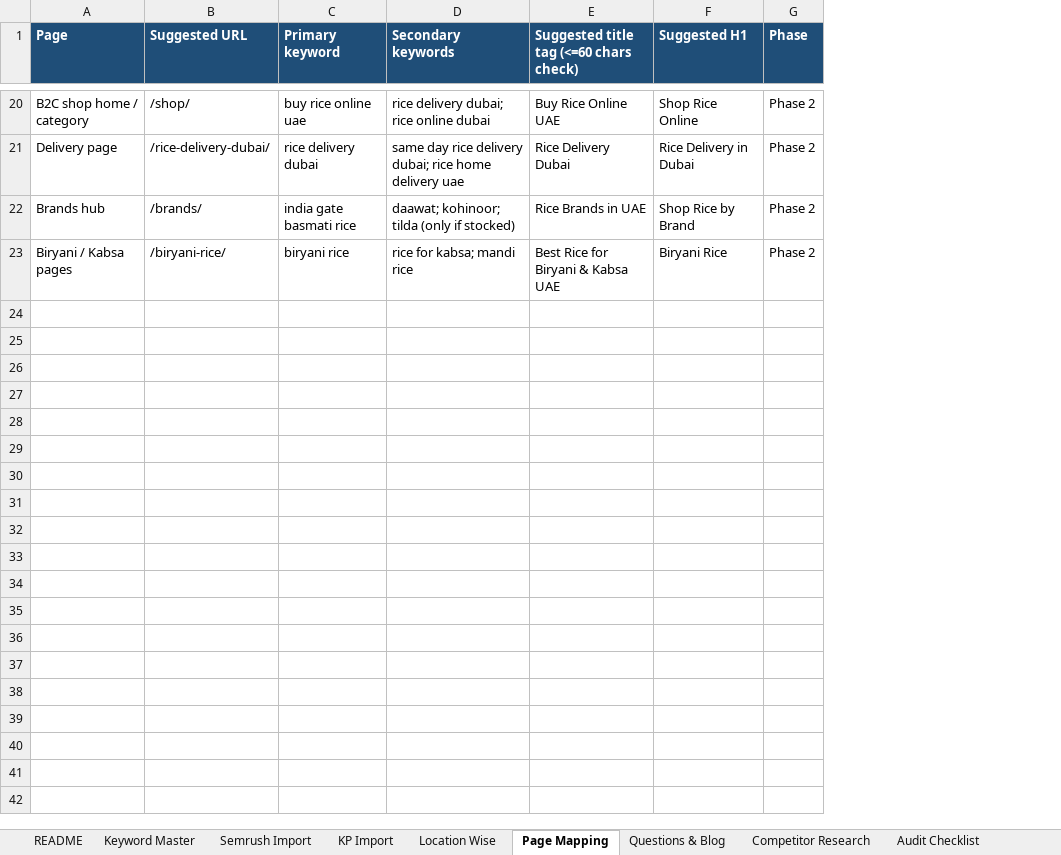
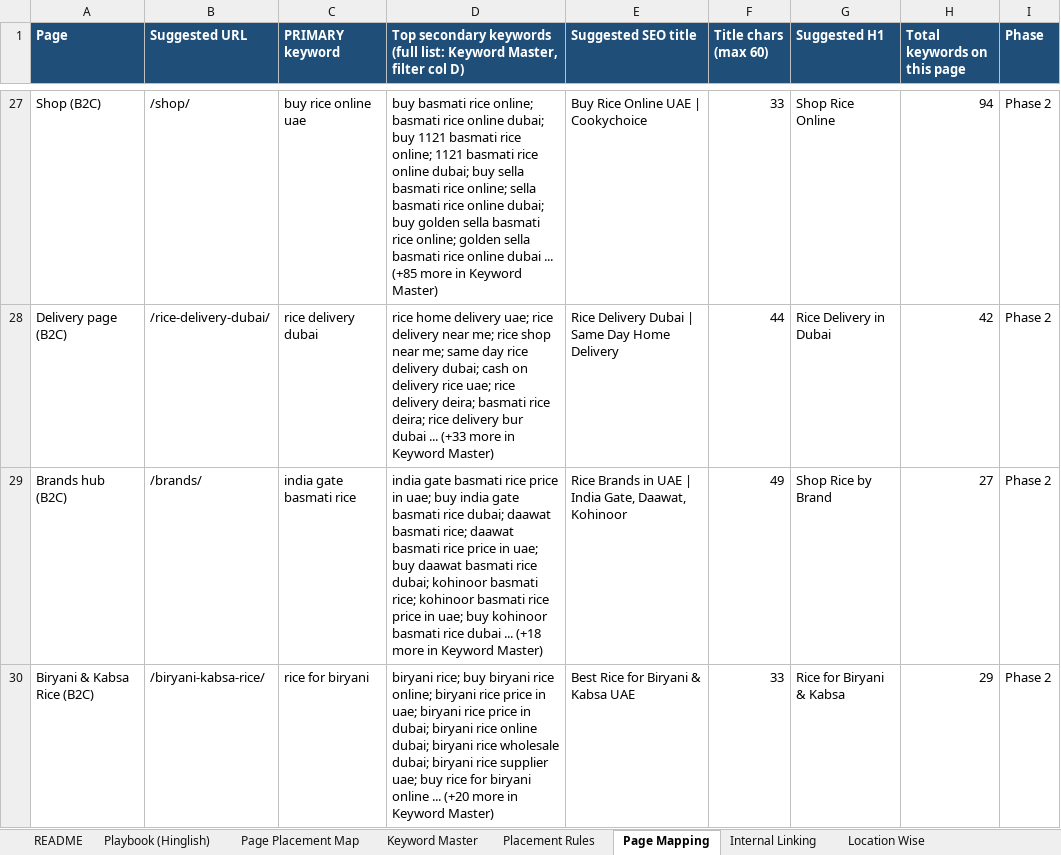
Before and after one commit to hsimchatgpt-max/hsim-internship, an Excel workbook: projects/cookychoice/cookychoice_keyword_research.xlsx, sheet Page Mapping, drawn as a sheet; only a part is shown, gaps mark what is left out; values as stored, in another font and other column widths than the file's, no borders; removed rows and columns are numbered as before the commit, all else as after; the diff covers the shown part only; the diff names each change by its address in the sheet, - before the commit and + after, or states it on an @@ line.

```diff
--- a/projects/cookychoice/cookychoice_keyword_research.xlsx (sheet Page Mapping)
+++ b/projects/cookychoice/cookychoice_keyword_research.xlsx (sheet Page Mapping)
+sheet tab: Playbook (Hinglish)
+sheet tab: Page Placement Map
+sheet tab: Placement Rules
+sheet tab: Internal Linking
@@ sheet tab order changed: README | Playbook (Hinglish) | Page Placement Map | Keyword Master | Placement Rules | Page Mapping | Internal Linking | Location Wise @@
-column D (Secondary keywords), rows 20-23: rice delivery dubai; rice online dubai | same day rice delivery dubai; rice home delivery uae | daawat; kohinoor; tilda (only if stocked) | rice for kabsa; mandi rice
-column E, row 1: Suggested title tag (<=60 chars check); rows 20-23: Buy Rice Online UAE | Rice Delivery Dubai | Rice Brands in UAE | Best Rice for Biryani & Kabsa UAE
+column D, row 1: Top secondary keywords (full list: Keyword Master, filter col D); rows 27-30: buy basmati rice online; basmati rice online dubai; buy 1121 basmati rice online; 1121 basmati rice online dubai; buy sella basmati rice online; sella basmati rice online dubai; buy golden sella basmati rice online; golden sella basmati rice online dubai ... (+85 more in Keyword Master) | rice home delivery uae; rice delivery near me; rice shop near me; same day rice delivery dubai; cash on delivery rice uae; rice delivery deira; basmati rice deira; rice delivery bur dubai ... (+33 more in Keyword Master) | india gate basmati rice price in uae; buy india gate basmati rice dubai; daawat basmati rice; daawat basmati rice price in uae; buy daawat basmati rice dubai; kohinoor basmati rice; kohinoor basmati rice price in uae; buy kohinoor basmati rice dubai ... (+18 more in Keyword Master) | biryani rice; buy biryani rice online; biryani rice price in uae; biryani rice price in dubai; biryani rice online dubai; biryani rice wholesale dubai; biryani rice supplier uae; buy rice for biryani online ... (+20 more in Keyword Master)
+column E (Suggested SEO title), rows 27-30: Buy Rice Online UAE | Cookychoice | Rice Delivery Dubai | Same Day Home Delivery | Rice Brands in UAE | India Gate, Daawat, Kohinoor | Best Rice for Biryani & Kabsa UAE
+column F (Title chars (max 60)), rows 27-30: 33 | 44 | 49 | 33
+column H (Total keywords on this page), rows 27-30: 94 | 42 | 27 | 29
-C1: Primary keyword
+C1: PRIMARY keyword
-A27 (Page): B2C shop home / category
+A27 (Page): Shop (B2C)
-A28 (Page): Delivery page
+A28 (Page): Delivery page (B2C)
-A29 (Page): Brands hub
+A29 (Page): Brands hub (B2C)
-A30 (Page): Biryani / Kabsa pages
+A30 (Page): Biryani & Kabsa Rice (B2C)
-B30 (Suggested URL): /biryani-rice/
+B30 (Suggested URL): /biryani-kabsa-rice/
-C30 (PRIMARY keyword): biryani rice
+C30 (PRIMARY keyword): rice for biryani
-G30 (Suggested H1): Biryani Rice
+G30 (Suggested H1): Rice for Biryani & Kabsa
```
Also changed, not shown: 9 added rows, 2 removed rows and 16 edited cells elsewhere in this sheet, sheet Keyword Master, sheet Questions & Blog, sheet README, other sheet tabs.
